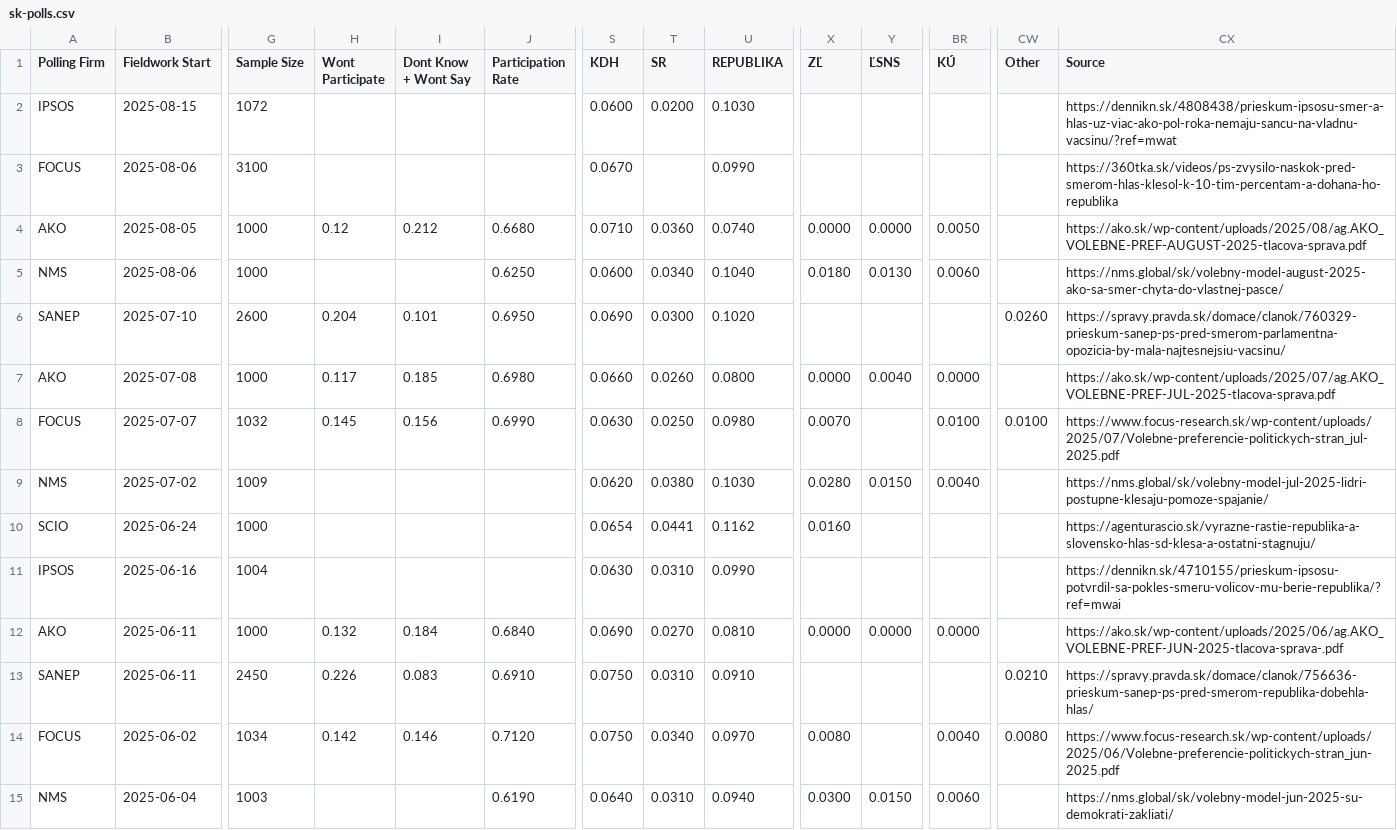
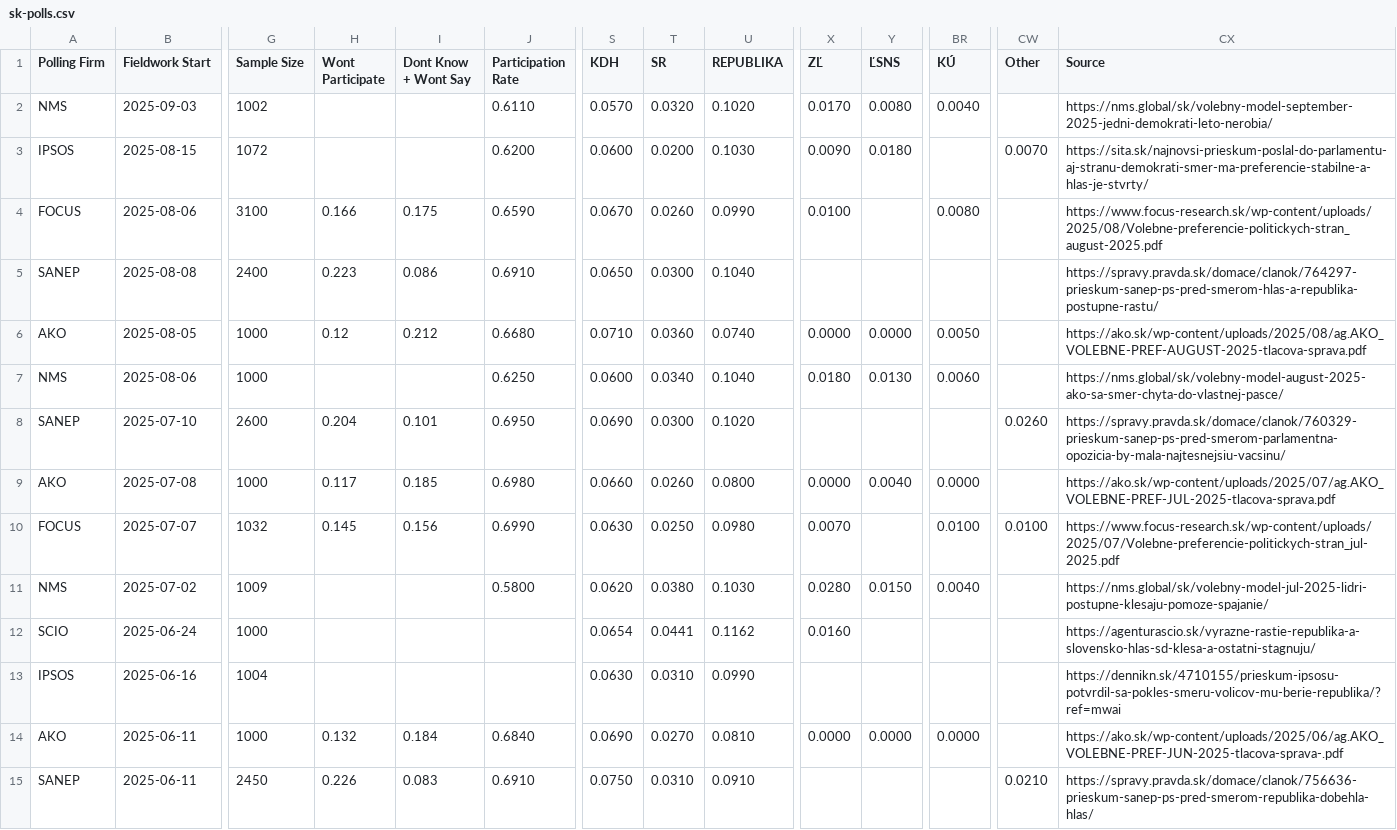
Before and after one commit to acernek/acernek.github.io, a CSV file: sk-polls/data/sk-polls.csv, drawn as a sheet; only a part is shown, gaps mark what is left out; the shorter side is filled out with more unchanged rows; addresses are those after the commit; rows hold the shown columns only; the diff names each change by its address in the sheet, - before the commit and + after, or states it on an @@ line.

```diff
--- a/sk-polls/data/sk-polls.csv
+++ b/sk-polls/data/sk-polls.csv
+row 2: NMS | 2025-09-03 | 1002 |  |  | 0.6110 | 0.0570 | 0.0320 | 0.1020 | 0.0170 | 0.0080 | 0.0040 |  | https://nms.global/sk/volebny-model-september-2025-jedni-demokrati-leto-nerobia/
-J3 (Participation Rate): (empty)
+J3 (Participation Rate): 0.6200
-X3 (ZĽ): (empty)
+X3 (ZĽ): 0.0090
-Y3 (ĽSNS): (empty)
+Y3 (ĽSNS): 0.0180
-CW3 (Other): (empty)
+CW3 (Other): 0.0070
-CX3 (Source): https://dennikn.sk/4808438/prieskum-ipsosu-smer-a-hlas-uz-viac-ako-pol-roka-nemaju-sancu-na-vladnu-vacsinu/?ref=mwat
+CX3 (Source): https://sita.sk/najnovsi-prieskum-poslal-do-parlamentu-aj-stranu-demokrati-smer-ma-preferencie-stabilne-a-hlas-je-stvrty/
-H4 (Wont Participate): (empty)
+H4 (Wont Participate): 0.166
-I4 (Dont Know + Wont Say): (empty)
+I4 (Dont Know + Wont Say): 0.175
-J4 (Participation Rate): (empty)
+J4 (Participation Rate): 0.6590
-T4 (SR): (empty)
+T4 (SR): 0.0260
-X4 (ZĽ): (empty)
+X4 (ZĽ): 0.0100
-BR4 (KÚ): (empty)
+BR4 (KÚ): 0.0080
-CX4 (Source): https://360tka.sk/videos/ps-zvysilo-naskok-pred-smerom-hlas-klesol-k-10-tim-percentam-a-dohana-ho-republika
+CX4 (Source): https://www.focus-research.sk/wp-content/uploads/2025/08/Volebne-preferencie-politickych-stran_august-2025.pdf
+row 5: SANEP | 2025-08-08 | 2400 | 0.223 | 0.086 | 0.6910 | 0.0650 | 0.0300 | 0.1040 |  |  |  |  | https://spravy.pravda.sk/domace/clanok/764297-prieskum-sanep-ps-pred-smerom-hlas-a-republika-postupne-rastu/
-J11 (Participation Rate): (empty)
+J11 (Participation Rate): 0.5800
```
Also changed, not shown: sk-polls/data/sk-polls-potential.csv, 2 other files.
